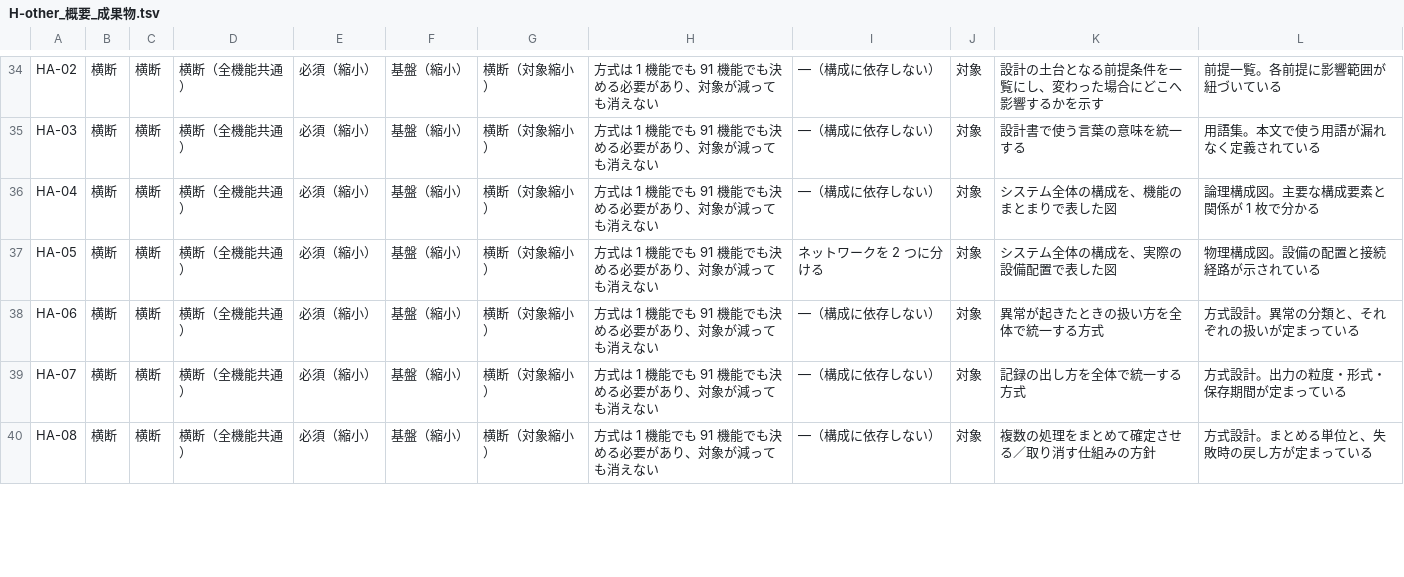
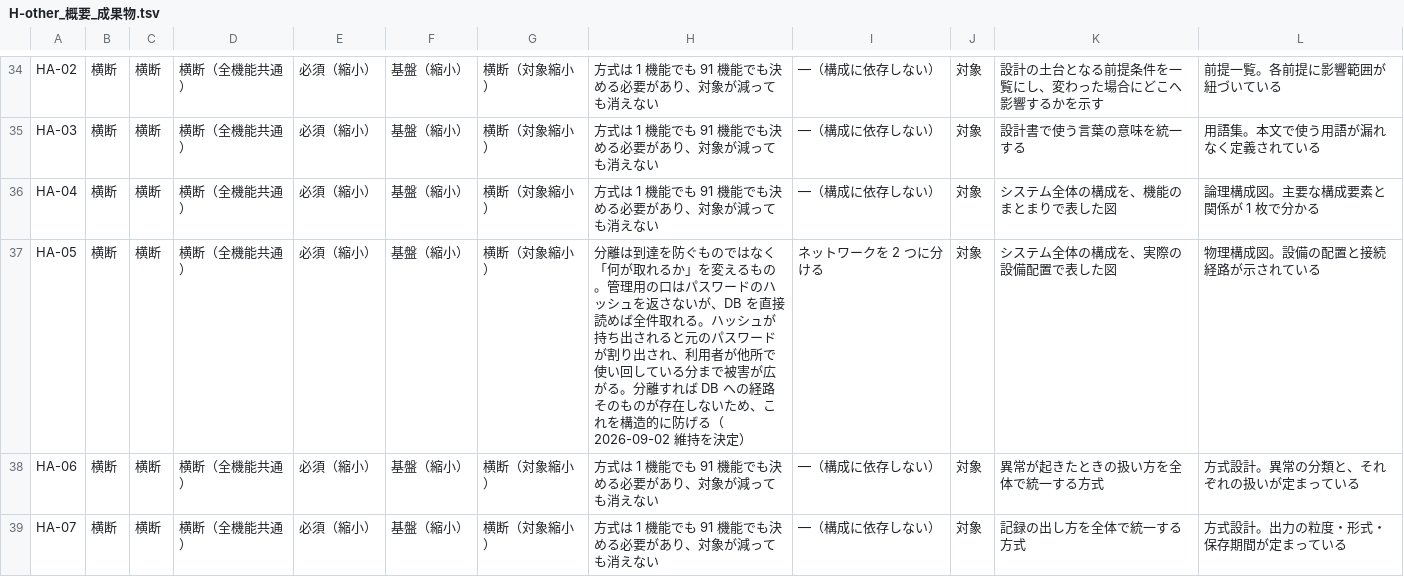
Before and after one commit to suepie/aws-atuh-poc, a TSV file: doc/basic-design/research/wbs-text/H-other_概要_成果物.tsv, drawn as a sheet; only a part is shown, gaps mark what is left out; the shorter side is filled out with more unchanged rows; the diff covers the shown part only.

```diff
--- a/doc/basic-design/research/wbs-text/H-other_概要_成果物.tsv
+++ b/doc/basic-design/research/wbs-text/H-other_概要_成果物.tsv
@@ -36,3 +36,3 @@ HA-03	横断	横断	横断（全機能共通）	必須（縮小）	基盤（縮
 HA-04	横断	横断	横断（全機能共通）	必須（縮小）	基盤（縮小）	横断（対象縮小）	方式は 1 機能でも 91 機能でも決める必要があり、対象が減っても消えない	—（構成に依存しない）	対象	システム全体の構成を、機能のまとまりで表した図	論理構成図。主要な構成要素と関係が 1 枚で分かる
-HA-05	横断	横断	横断（全機能共通）	必須（縮小）	基盤（縮小）	横断（対象縮小）	方式は 1 機能でも 91 機能でも決める必要があり、対象が減っても消えない	ネットワークを 2 つに分ける	対象	システム全体の構成を、実際の設備配置で表した図	物理構成図。設備の配置と接続経路が示されている
+HA-05	横断	横断	横断（全機能共通）	必須（縮小）	基盤（縮小）	横断（対象縮小）	分離は到達を防ぐものではなく「何が取れるか」を変えるもの。管理用の口はパスワードのハッシュを返さないが、DB を直接読めば全件取れる。ハッシュが持ち出されると元のパスワードが割り出され、利用者が他所で使い回している分まで被害が広がる。分離すれば DB への経路そのものが存在しないため、これを構造的に防げる（2026-09-02 維持を決定）	ネットワークを 2 つに分ける	対象	システム全体の構成を、実際の設備配置で表した図	物理構成図。設備の配置と接続経路が示されている
 HA-06	横断	横断	横断（全機能共通）	必須（縮小）	基盤（縮小）	横断（対象縮小）	方式は 1 機能でも 91 機能でも決める必要があり、対象が減っても消えない	—（構成に依存しない）	対象	異常が起きたときの扱い方を全体で統一する方式	方式設計。異常の分類と、それぞれの扱いが定まっている
```
Also changed, not shown: 7 edited cells elsewhere in this file, doc/basic-design/research/wbs-text/AG_概要_成果物.tsv, doc/basic-design/research/wbs-text/HB-F_概要_成果物.tsv, 1 other file.
